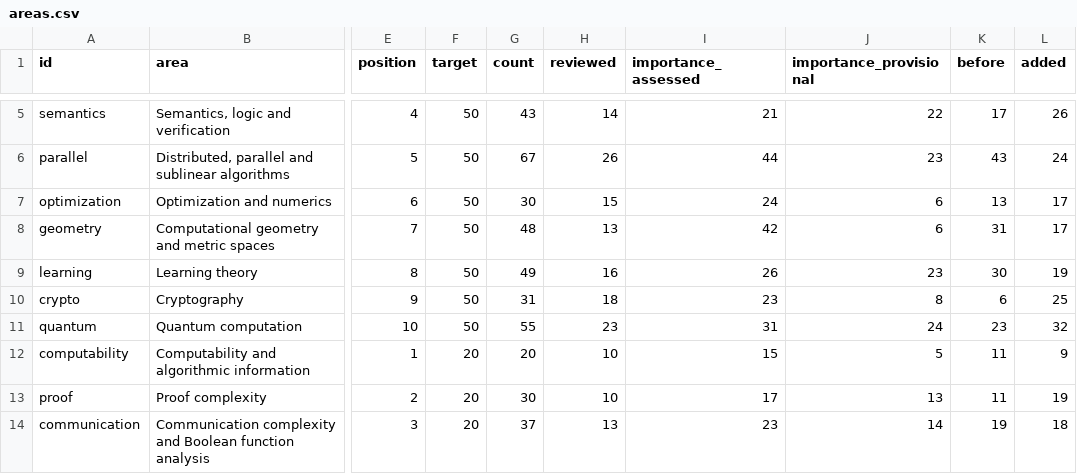
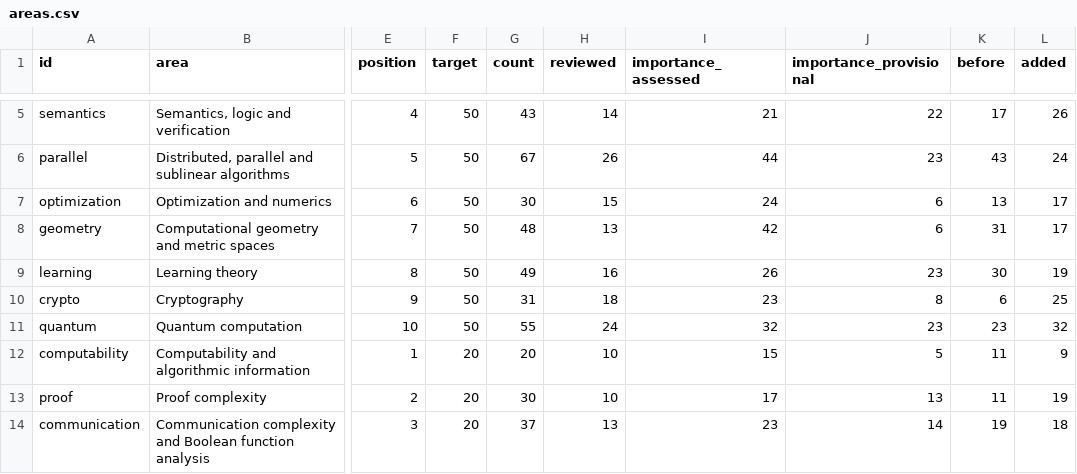
Before and after one commit to vaclavrozhon/atlas, a CSV file: areas.csv, drawn as a sheet; only a part is shown, gaps mark what is left out; the diff names each change by its address in the sheet, - before the commit and + after, or states it on an @@ line.

```diff
--- a/areas.csv
+++ b/areas.csv
-H11 (reviewed): 23
+H11 (reviewed): 24
-I11 (importance_assessed): 31
+I11 (importance_assessed): 32
-J11 (importance_provisional): 24
+J11 (importance_provisional): 23
```
Also changed, not shown: importance-ranking.csv, sources.csv, 11 other files.
